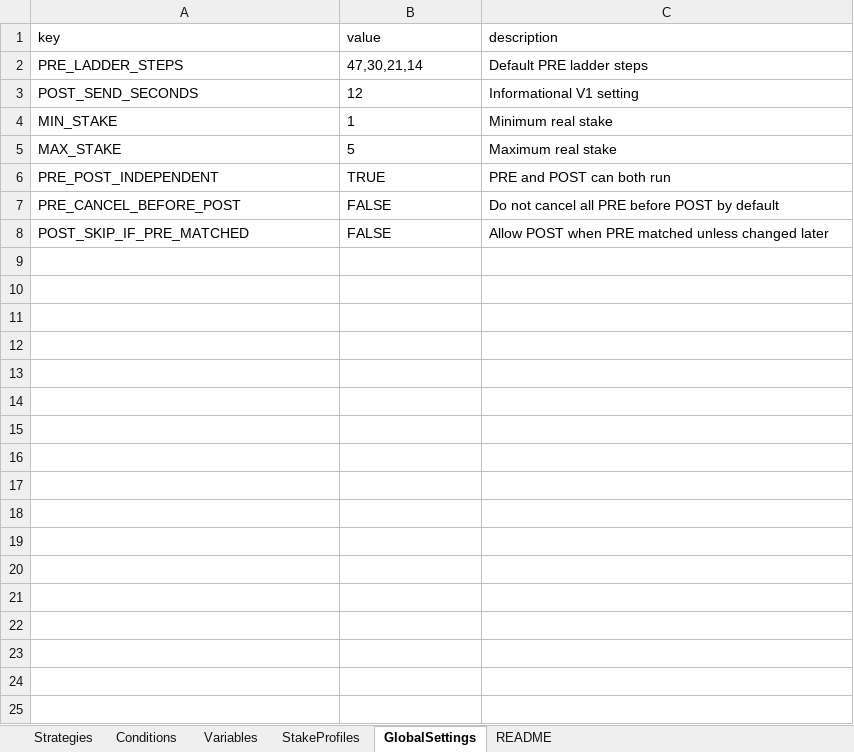
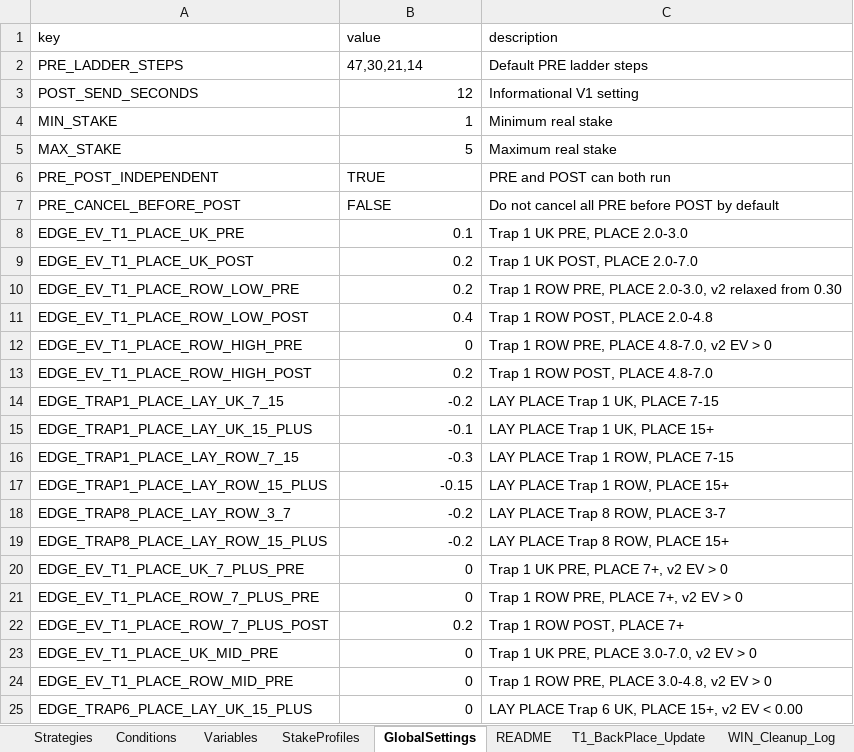
Before and after one commit to ultra445/BOTDOG, an Excel workbook: config/dogbot_strategies.xlsx, sheet GlobalSettings, drawn as a sheet; values as stored, in another font and other column widths than the file's, no borders; removed rows and columns are numbered as before the commit, all else as after; the diff names each change by its address in the sheet, - before the commit and + after, or states it on an @@ line.

Commit message:
01/07 PARI PRE PLACE LIMIT OK , tout marche bien

```diff
--- a/config/dogbot_strategies.xlsx (sheet GlobalSettings)
+++ b/config/dogbot_strategies.xlsx (sheet GlobalSettings)
+sheet tab: T1_BackPlace_Update
+sheet tab: WIN_Cleanup_Log
-B3:B5 alignment: left
+B3:B5 alignment: right
-row 8: POST_SKIP_IF_PRE_MATCHED | FALSE | Allow POST when PRE matched unless changed later
+row 8: EDGE_EV_T1_PLACE_UK_PRE | 0.1 | Trap 1 UK PRE, PLACE 2.0-3.0
+row 9: EDGE_EV_T1_PLACE_UK_POST | 0.2 | Trap 1 UK POST, PLACE 2.0-7.0
+row 10: EDGE_EV_T1_PLACE_ROW_LOW_PRE | 0.2 | Trap 1 ROW PRE, PLACE 2.0-3.0, v2 relaxed from 0.30
+row 11: EDGE_EV_T1_PLACE_ROW_LOW_POST | 0.4 | Trap 1 ROW POST, PLACE 2.0-4.8
+row 12: EDGE_EV_T1_PLACE_ROW_HIGH_PRE | 0 | Trap 1 ROW PRE, PLACE 4.8-7.0, v2 EV > 0
+row 13: EDGE_EV_T1_PLACE_ROW_HIGH_POST | 0.2 | Trap 1 ROW POST, PLACE 4.8-7.0
+row 14: EDGE_TRAP1_PLACE_LAY_UK_7_15 | -0.2 | LAY PLACE Trap 1 UK, PLACE 7-15
+row 15: EDGE_TRAP1_PLACE_LAY_UK_15_PLUS | -0.1 | LAY PLACE Trap 1 UK, PLACE 15+
+row 16: EDGE_TRAP1_PLACE_LAY_ROW_7_15 | -0.3 | LAY PLACE Trap 1 ROW, PLACE 7-15
+row 17: EDGE_TRAP1_PLACE_LAY_ROW_15_PLUS | -0.15 | LAY PLACE Trap 1 ROW, PLACE 15+
+row 18: EDGE_TRAP8_PLACE_LAY_ROW_3_7 | -0.2 | LAY PLACE Trap 8 ROW, PLACE 3-7
+row 19: EDGE_TRAP8_PLACE_LAY_ROW_15_PLUS | -0.2 | LAY PLACE Trap 8 ROW, PLACE 15+
+row 20: EDGE_EV_T1_PLACE_UK_7_PLUS_PRE | 0 | Trap 1 UK PRE, PLACE 7+, v2 EV > 0
+row 21: EDGE_EV_T1_PLACE_ROW_7_PLUS_PRE | 0 | Trap 1 ROW PRE, PLACE 7+, v2 EV > 0
+row 22: EDGE_EV_T1_PLACE_ROW_7_PLUS_POST | 0.2 | Trap 1 ROW POST, PLACE 7+
+row 23: EDGE_EV_T1_PLACE_UK_MID_PRE | 0 | Trap 1 UK PRE, PLACE 3.0-7.0, v2 EV > 0
+row 24: EDGE_EV_T1_PLACE_ROW_MID_PRE | 0 | Trap 1 ROW PRE, PLACE 3.0-4.8, v2 EV > 0
+row 25: EDGE_TRAP6_PLACE_LAY_UK_15_PLUS | 0 | LAY PLACE Trap 6 UK, PLACE 15+, v2 EV < 0.00
```
Also changed, not shown: sheet Conditions, sheet Strategies, sheet StakeProfiles, sheet README, other sheet tabs, 23 other files.
